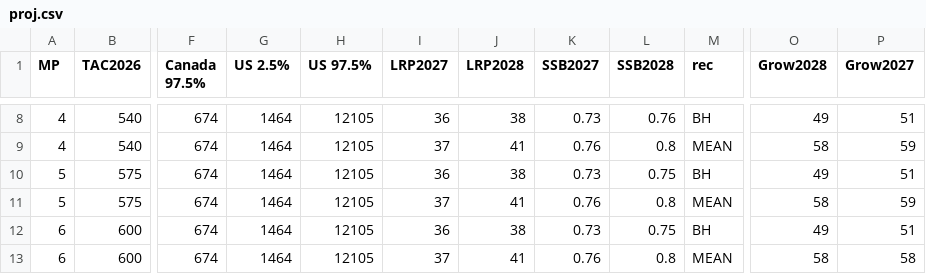
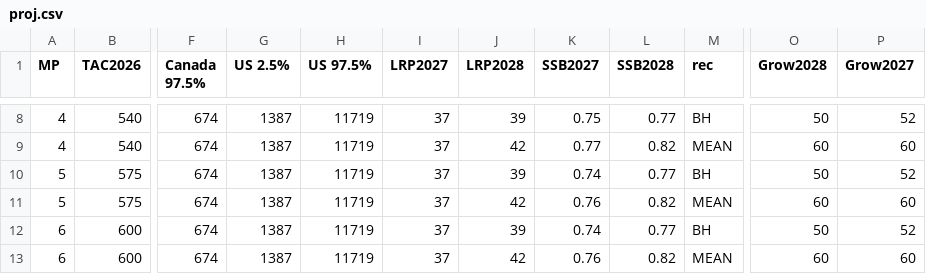
Before and after one commit to iml-mackerel/00.0_model, a CSV file: csv/2025/proj.csv, drawn as a sheet; only a part is shown, gaps mark what is left out; the diff covers the shown part only; the diff names each change by its address in the sheet, - before the commit and + after, or states it on an @@ line.

```diff
--- a/csv/2025/proj.csv
+++ b/csv/2025/proj.csv
-G8:G13 (US 2.5%): 1464
+G8:G13 (US 2.5%): 1387
-H8:H13 (US 97.5%): 12105
+H8:H13 (US 97.5%): 11719
-I8 (LRP2027): 36
+I8 (LRP2027): 37
-J8 (LRP2028): 38
+J8 (LRP2028): 39
-K8 (SSB2027): 0.73
+K8 (SSB2027): 0.75
-L8 (SSB2028): 0.76
+L8 (SSB2028): 0.77
-O8 (Grow2028): 49
+O8 (Grow2028): 50
-P8 (Grow2027): 51
+P8 (Grow2027): 52
-J9 (LRP2028): 41
+J9 (LRP2028): 42
-K9 (SSB2027): 0.76
+K9 (SSB2027): 0.77
-L9 (SSB2028): 0.8
+L9 (SSB2028): 0.82
-O9 (Grow2028): 58
+O9 (Grow2028): 60
-P9 (Grow2027): 59
+P9 (Grow2027): 60
-I10 (LRP2027): 36
+I10 (LRP2027): 37
-J10 (LRP2028): 38
+J10 (LRP2028): 39
-K10 (SSB2027): 0.73
+K10 (SSB2027): 0.74
-L10 (SSB2028): 0.75
+L10 (SSB2028): 0.77
-O10 (Grow2028): 49
+O10 (Grow2028): 50
-P10 (Grow2027): 51
+P10 (Grow2027): 52
-J11 (LRP2028): 41
+J11 (LRP2028): 42
-L11 (SSB2028): 0.8
+L11 (SSB2028): 0.82
-O11 (Grow2028): 58
+O11 (Grow2028): 60
-P11 (Grow2027): 59
+P11 (Grow2027): 60
-I12 (LRP2027): 36
+I12 (LRP2027): 37
-J12 (LRP2028): 38
+J12 (LRP2028): 39
-K12 (SSB2027): 0.73
+K12 (SSB2027): 0.74
-L12 (SSB2028): 0.75
+L12 (SSB2028): 0.77
-O12 (Grow2028): 49
+O12 (Grow2028): 50
-P12 (Grow2027): 51
+P12 (Grow2027): 52
-J13 (LRP2028): 41
+J13 (LRP2028): 42
-L13 (SSB2028): 0.8
+L13 (SSB2028): 0.82
-O13 (Grow2028): 58
+O13 (Grow2028): 60
-P13 (Grow2027): 58
+P13 (Grow2027): 60
```
Also changed, not shown: 130 edited cells elsewhere in this file, csv/2025/proj_mean.csv, csv/2025/proj_table_ie.csv, 17 other files.
